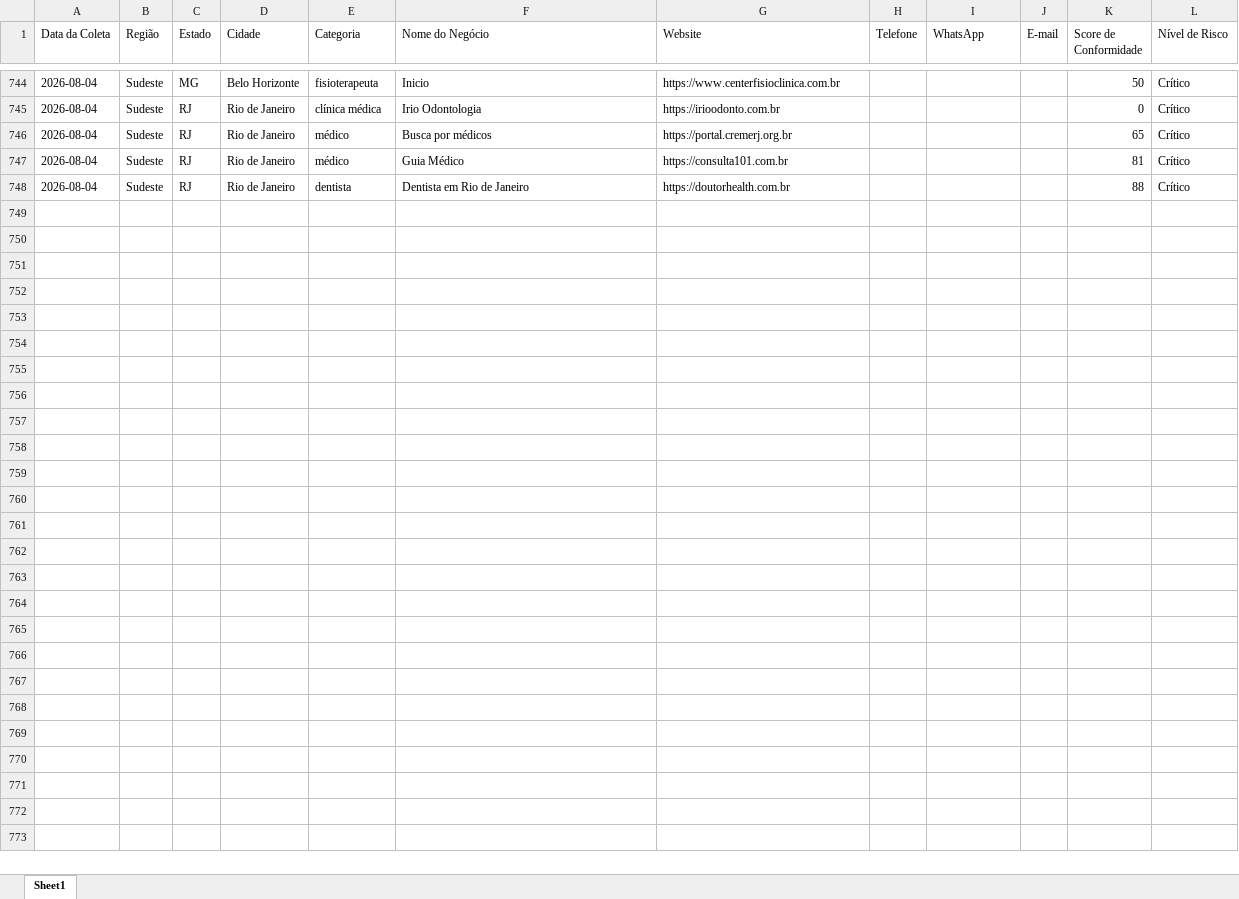
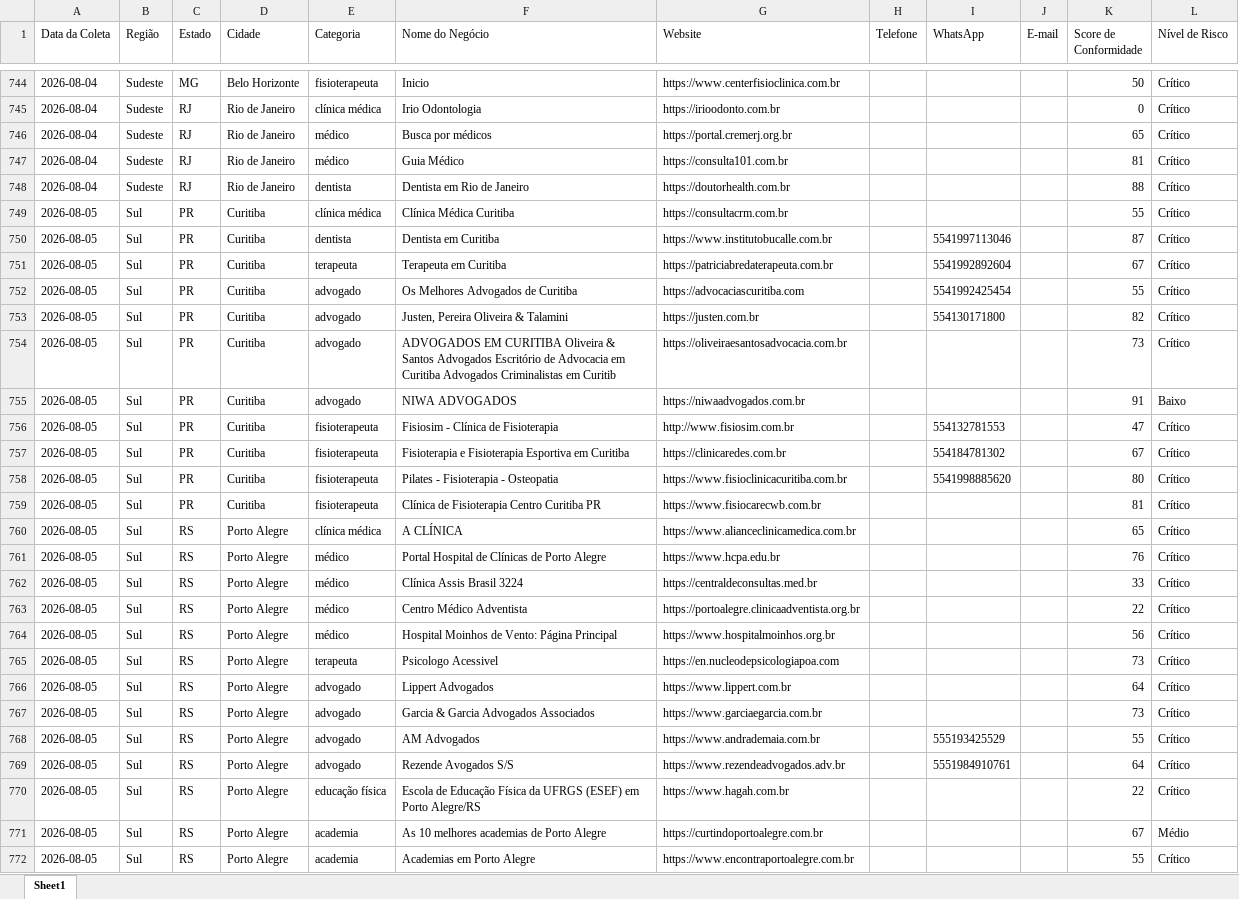
Before and after one commit to leandroeriksonoliveira/veltrodigital, an Excel workbook: leads_automation/data/leads_conformidade_brasil.xlsx, sheet Sheet1, drawn as a sheet; only a part is shown, gaps mark what is left out; values as stored, in another font and other column widths than the file's, no borders; the diff covers the shown part only; the diff names each change by its address in the sheet, - before the commit and + after, or states it on an @@ line.

```diff
--- a/leads_automation/data/leads_conformidade_brasil.xlsx (sheet Sheet1)
+++ b/leads_automation/data/leads_conformidade_brasil.xlsx (sheet Sheet1)
+row 749: 2026-08-05 | Sul | PR | Curitiba | clínica médica | Clínica Médica Curitiba | https://consultacrm.com.br |  |  |  | 55 | Crítico
+row 750: 2026-08-05 | Sul | PR | Curitiba | dentista | Dentista em Curitiba | https://www.institutobucalle.com.br |  | 5541997113046 |  | 87 | Crítico
+row 751: 2026-08-05 | Sul | PR | Curitiba | terapeuta | Terapeuta em Curitiba | https://patriciabredaterapeuta.com.br |  | 5541992892604 |  | 67 | Crítico
+row 752: 2026-08-05 | Sul | PR | Curitiba | advogado | Os Melhores Advogados de Curitiba | https://advocaciascuritiba.com |  | 5541992425454 |  | 55 | Crítico
+row 753: 2026-08-05 | Sul | PR | Curitiba | advogado | Justen, Pereira Oliveira & Talamini | https://justen.com.br |  | 554130171800 |  | 82 | Crítico
+row 754: 2026-08-05 | Sul | PR | Curitiba | advogado | ADVOGADOS EM CURITIBA Oliveira & Santos Advogados Escritório de Advocacia em Curitiba Advogados Criminalistas em Curitib | https://oliveiraesantosadvocacia.com.br |  |  |  | 73 | Crítico
+row 755: 2026-08-05 | Sul | PR | Curitiba | advogado | NIWA ADVOGADOS | https://niwaadvogados.com.br |  |  |  | 91 | Baixo
+row 756: 2026-08-05 | Sul | PR | Curitiba | fisioterapeuta | Fisiosim - Clínica de Fisioterapia | http://www.fisiosim.com.br |  | 554132781553 |  | 47 | Crítico
+row 757: 2026-08-05 | Sul | PR | Curitiba | fisioterapeuta | Fisioterapia e Fisioterapia Esportiva em Curitiba | https://clinicaredes.com.br |  | 554184781302 |  | 67 | Crítico
+row 758: 2026-08-05 | Sul | PR | Curitiba | fisioterapeuta | Pilates - Fisioterapia - Osteopatia | https://www.fisioclinicacuritiba.com.br |  | 5541998885620 |  | 80 | Crítico
+row 759: 2026-08-05 | Sul | PR | Curitiba | fisioterapeuta | Clínica de Fisioterapia Centro Curitiba PR | https://www.fisiocarecwb.com.br |  |  |  | 81 | Crítico
+row 760: 2026-08-05 | Sul | RS | Porto Alegre | clínica médica | A CLÍNICA | https://www.alianceclinicamedica.com.br |  |  |  | 65 | Crítico
+row 761: 2026-08-05 | Sul | RS | Porto Alegre | médico | Portal Hospital de Clínicas de Porto Alegre | https://www.hcpa.edu.br |  |  |  | 76 | Crítico
+row 762: 2026-08-05 | Sul | RS | Porto Alegre | médico | Clínica Assis Brasil 3224 | https://centraldeconsultas.med.br |  |  |  | 33 | Crítico
+row 763: 2026-08-05 | Sul | RS | Porto Alegre | médico | Centro Médico Adventista | https://portoalegre.clinicaadventista.org.br |  |  |  | 22 | Crítico
+row 764: 2026-08-05 | Sul | RS | Porto Alegre | médico | Hospital Moinhos de Vento: Página Principal | https://www.hospitalmoinhos.org.br |  |  |  | 56 | Crítico
+row 765: 2026-08-05 | Sul | RS | Porto Alegre | terapeuta | Psicologo Acessivel | https://en.nucleodepsicologiapoa.com |  |  |  | 73 | Crítico
+row 766: 2026-08-05 | Sul | RS | Porto Alegre | advogado | Lippert Advogados | https://www.lippert.com.br |  |  |  | 64 | Crítico
+row 767: 2026-08-05 | Sul | RS | Porto Alegre | advogado | Garcia & Garcia Advogados Associados | https://www.garciaegarcia.com.br |  |  |  | 73 | Crítico
+row 768: 2026-08-05 | Sul | RS | Porto Alegre | advogado | AM Advogados | https://www.andrademaia.com.br |  | 555193425529 |  | 55 | Crítico
+row 769: 2026-08-05 | Sul | RS | Porto Alegre | advogado | Rezende Avogados S/S | https://www.rezendeadvogados.adv.br |  | 5551984910761 |  | 64 | Crítico
+row 770: 2026-08-05 | Sul | RS | Porto Alegre | educação física | Escola de Educação Física da UFRGS (ESEF) em Porto Alegre/RS | https://www.hagah.com.br |  |  |  | 22 | Crítico
+row 771: 2026-08-05 | Sul | RS | Porto Alegre | academia | As 10 melhores academias de Porto Alegre | https://curtindoportoalegre.com.br |  |  |  | 67 | Médio
+row 772: 2026-08-05 | Sul | RS | Porto Alegre | academia | Academias em Porto Alegre | https://www.encontraportoalegre.com.br |  |  |  | 55 | Crítico
```
Also changed, not shown: 10 edited cells elsewhere in this sheet, 1 other file.
